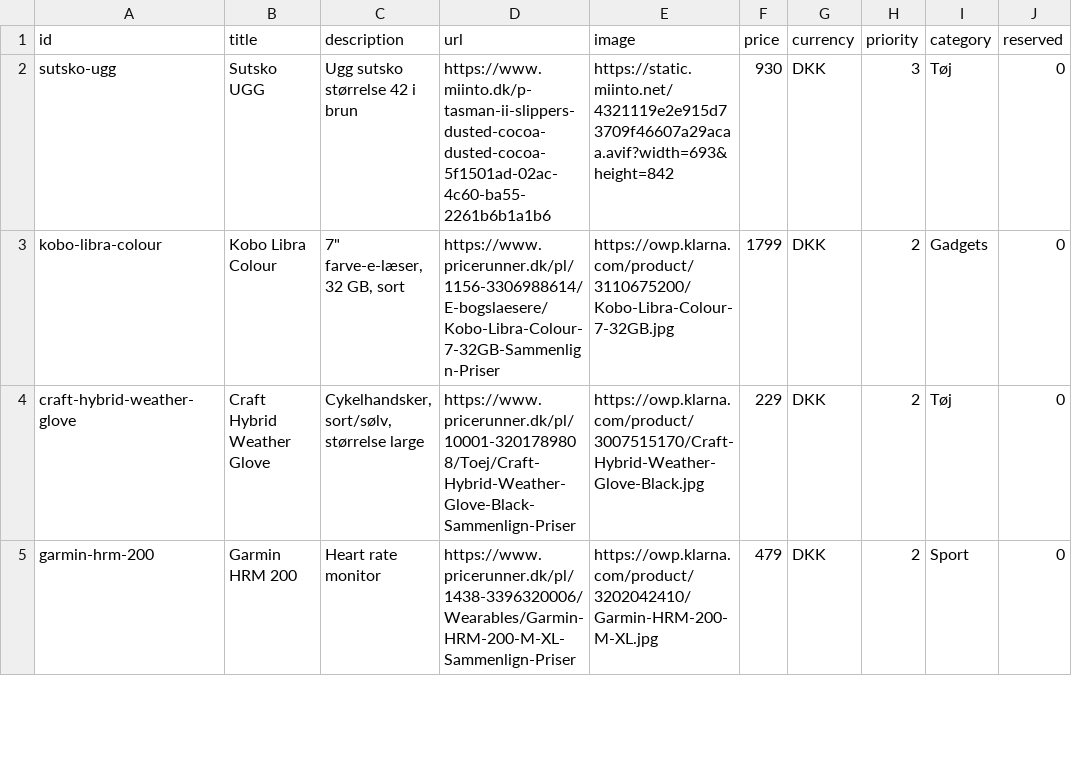
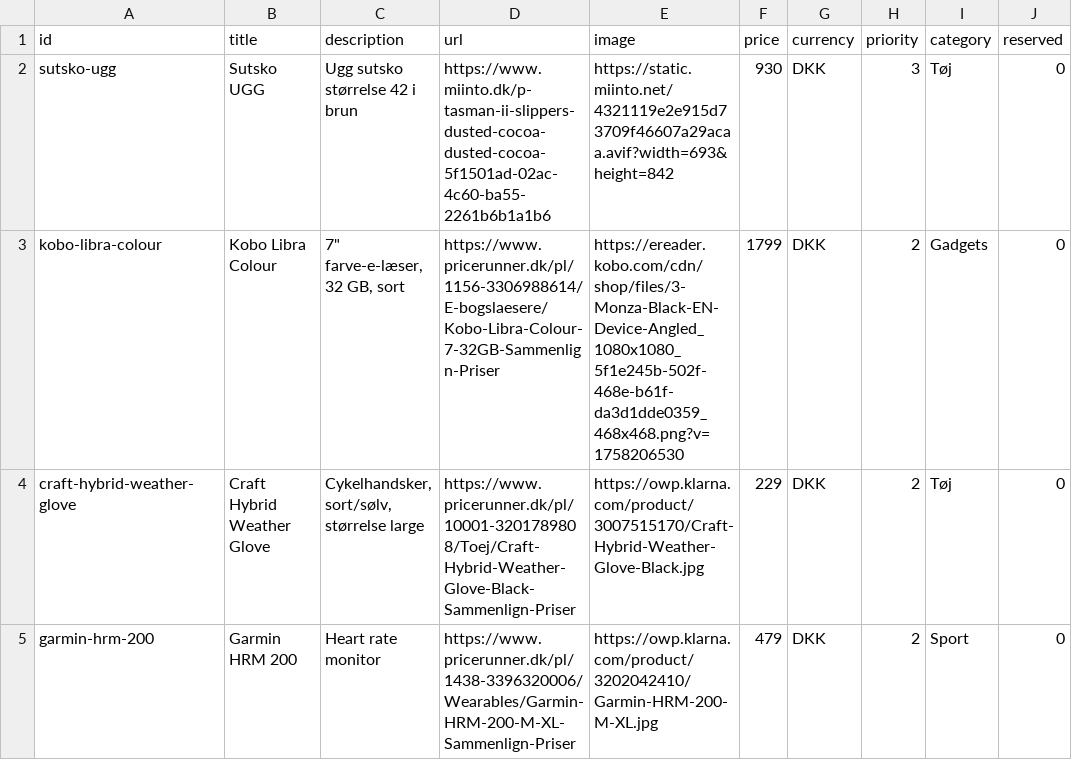
Before and after one commit to wonderdk/wishlistr, a CSV file: wishes.csv, drawn as a sheet; only a part is shown; the diff names each change by its address in the sheet, - before the commit and + after, or states it on an @@ line.

Commit message:
Update Kobo Libra Colour entry in wishes.csv
Replaced the existing entry for 'Kobo Libra Colour' with a new URL and image.

```diff
--- a/wishes.csv
+++ b/wishes.csv
-E3 (image): https://owp.klarna.com/product/3110675200/Kobo-Libra-Colour-7-32GB.jpg
+E3 (image): https://ereader.kobo.com/cdn/shop/files/3-Monza-Black-EN-Device-Angled_1080x1080_5f1e245b-502f-468e-b61f-da3d1dde0359_468x468.png?v=1758206530
```
